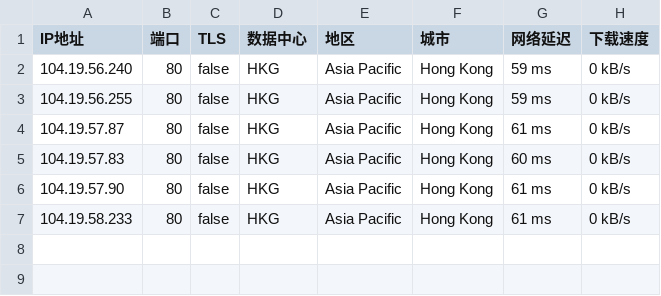
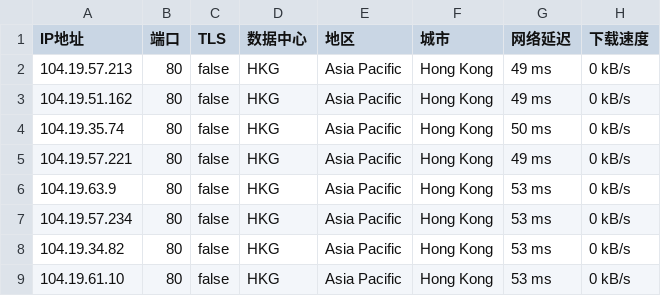
Before and after one commit to greycc2021/iptools, a CSV file: iptest/cmcc.csv, drawn as a sheet.

Commit message:
Update:2024-08-18-05:15:01

```diff
--- a/iptest/cmcc.csv
+++ b/iptest/cmcc.csv
@@ -1,7 +1,9 @@
 IP地址,端口,TLS,数据中心,地区,城市,网络延迟,下载速度
-104.19.56.240,80,false,HKG,Asia Pacific,Hong Kong,59 ms,0 kB/s
-104.19.56.255,80,false,HKG,Asia Pacific,Hong Kong,59 ms,0 kB/s
-104.19.57.87,80,false,HKG,Asia Pacific,Hong Kong,61 ms,0 kB/s
-104.19.57.83,80,false,HKG,Asia Pacific,Hong Kong,60 ms,0 kB/s
-104.19.57.90,80,false,HKG,Asia Pacific,Hong Kong,61 ms,0 kB/s
-104.19.58.233,80,false,HKG,Asia Pacific,Hong Kong,61 ms,0 kB/s
+104.19.57.213,80,false,HKG,Asia Pacific,Hong Kong,49 ms,0 kB/s
+104.19.51.162,80,false,HKG,Asia Pacific,Hong Kong,49 ms,0 kB/s
+104.19.35.74,80,false,HKG,Asia Pacific,Hong Kong,50 ms,0 kB/s
+104.19.57.221,80,false,HKG,Asia Pacific,Hong Kong,49 ms,0 kB/s
+104.19.63.9,80,false,HKG,Asia Pacific,Hong Kong,53 ms,0 kB/s
+104.19.57.234,80,false,HKG,Asia Pacific,Hong Kong,53 ms,0 kB/s
+104.19.34.82,80,false,HKG,Asia Pacific,Hong Kong,53 ms,0 kB/s
+104.19.61.10,80,false,HKG,Asia Pacific,Hong Kong,53 ms,0 kB/s
```
